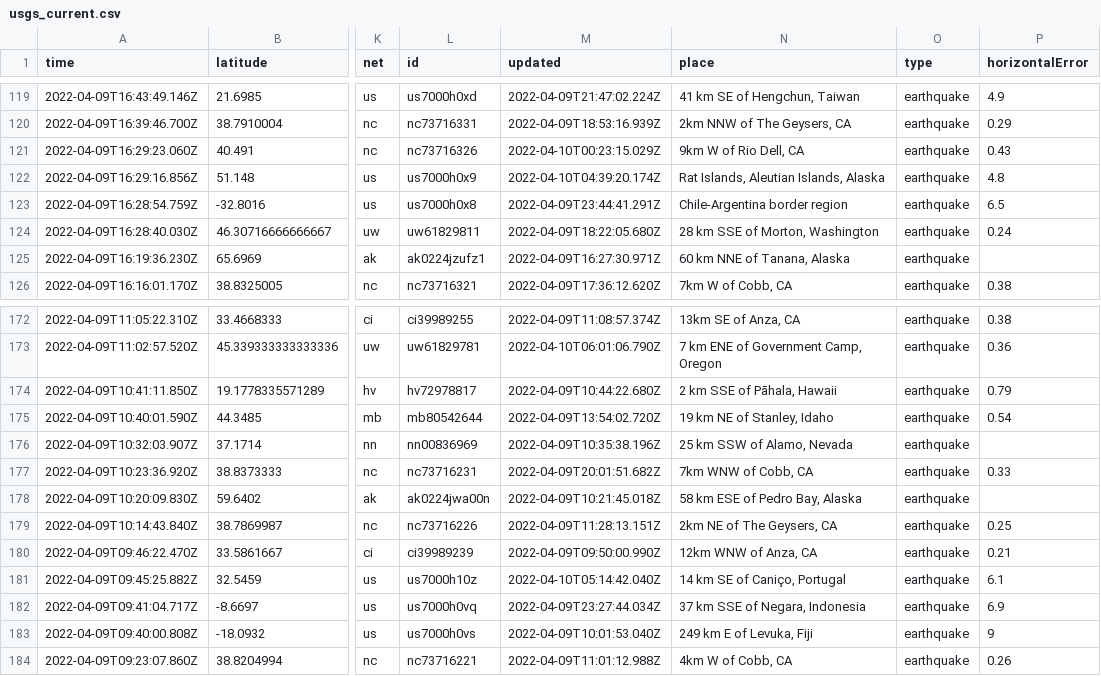
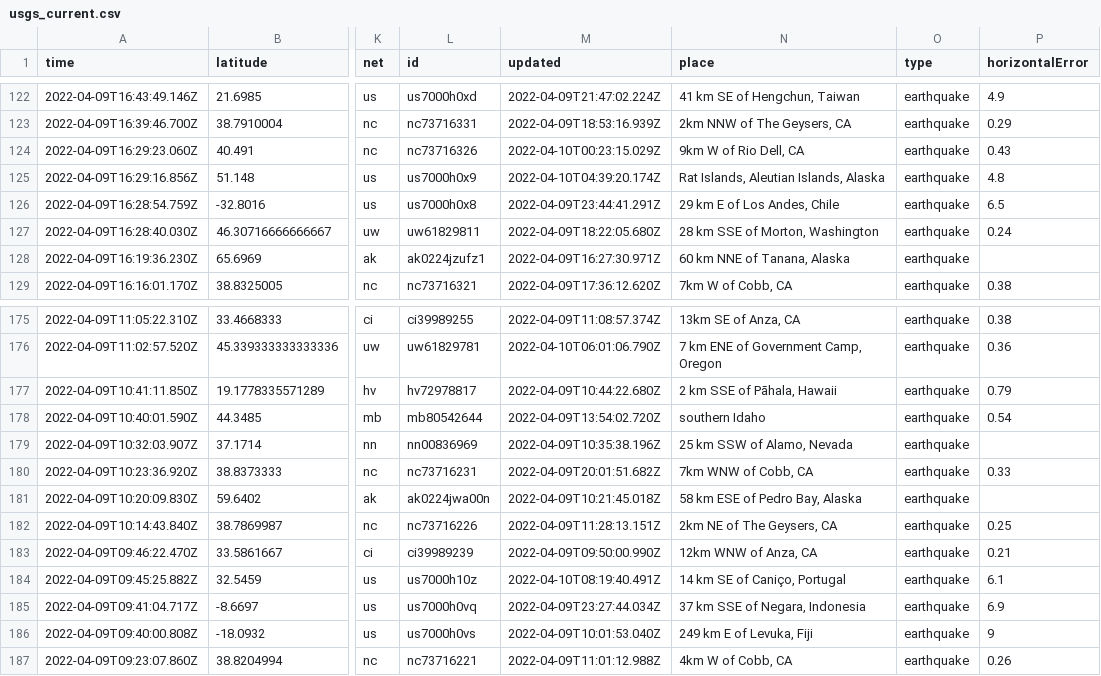
Before and after one commit to cveltri/my-data-robot, a CSV file: usgs_current.csv, drawn as a sheet; only a part is shown, gaps mark what is left out; addresses are those after the commit; the diff covers the shown part only; the diff names each change by its address in the sheet, - before the commit and + after, or states it on an @@ line.

```diff
--- a/usgs_current.csv
+++ b/usgs_current.csv
-N126 (place): Chile-Argentina border region
+N126 (place): 29 km E of Los Andes, Chile
-N178 (place): 19 km NE of Stanley, Idaho
+N178 (place): southern Idaho
-M184 (updated): 2022-04-10T05:14:42.040Z
+M184 (updated): 2022-04-10T08:19:40.491Z
```
Also changed, not shown: 3 added rows, 3 removed rows and 4 edited cells elsewhere in this file.
